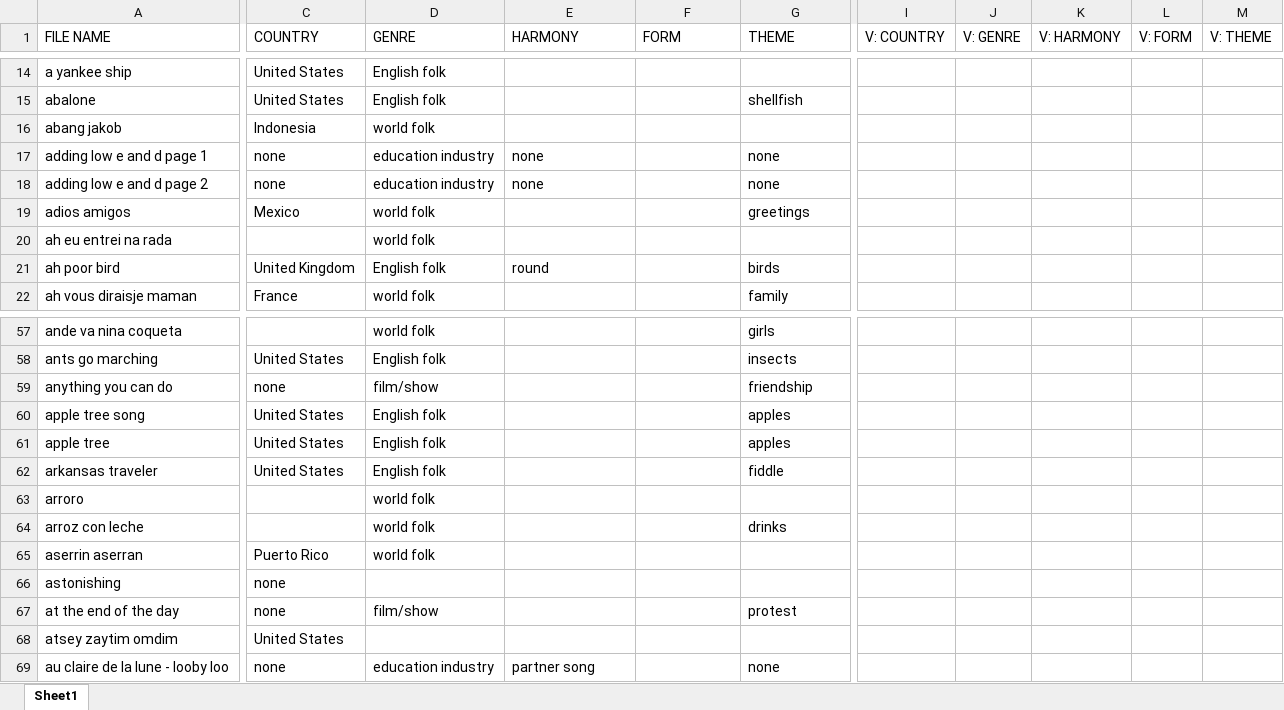
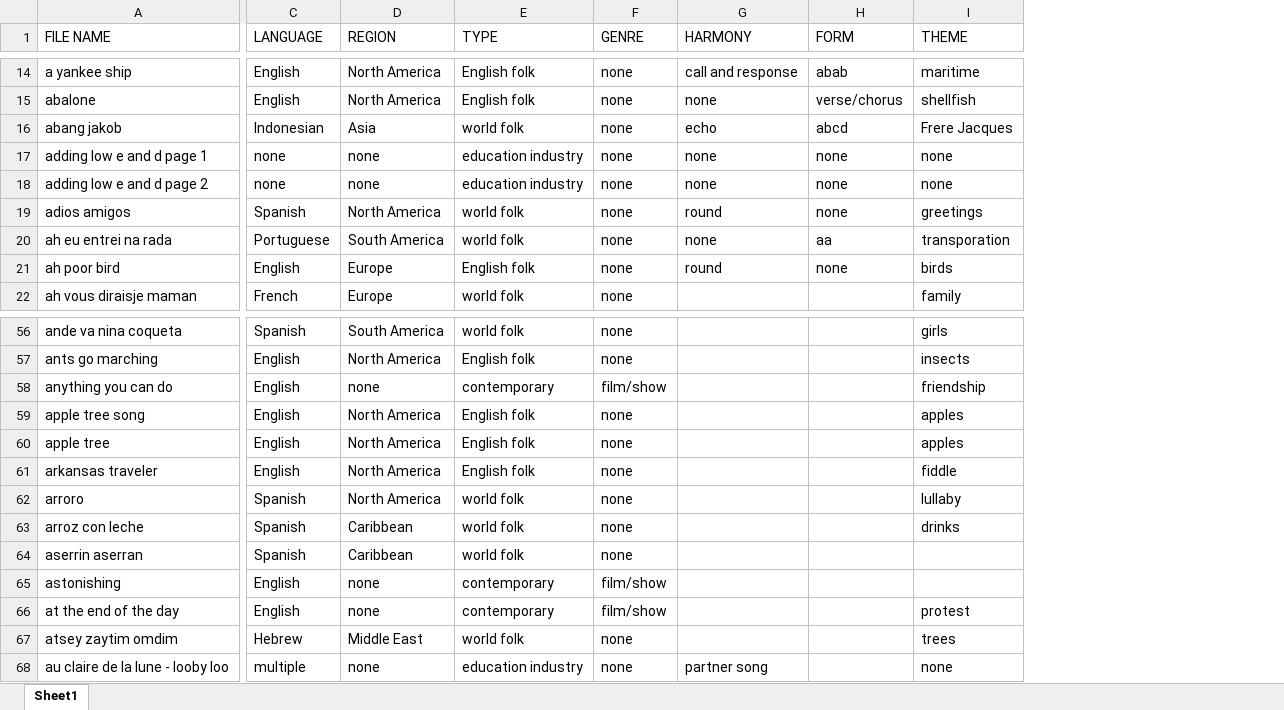
Before and after one commit to AGH621/score_data, an Excel workbook: _Data/about_data.xlsx, sheet Sheet1, drawn as a sheet; only a part is shown, gaps mark what is left out; values as stored, in another font and other column widths than the file's, no cell formats; removed rows and columns are numbered as before the commit, all else as after; the diff covers the shown part only; the diff names each change by its address in the sheet, - before the commit and + after, or states it on an @@ line.

Commit message:
Outline about.py module.  Update TODO.

```diff
--- a/_Data/about_data.xlsx (sheet Sheet1)
+++ b/_Data/about_data.xlsx (sheet Sheet1)
-column C (COUNTRY), rows 14-22: United States | United States | Indonesia | none | none | Mexico |  | United Kingdom | France; rows 58-69: United States | none | United States | United States | United States |  |  | Puerto Rico | none | none | United States | none
+column C (LANGUAGE), rows 14-22: English | English | Indonesian | none | none | Spanish | Portuguese | English | French; rows 56-68: Spanish | English | English | English | English | English | Spanish | Spanish | Spanish | English | English | Hebrew | multiple
+column D (REGION), rows 14-22: North America | North America | Asia | none | none | North America | South America | Europe | Europe; rows 56-68: South America | North America | none | North America | North America | North America | North America | Caribbean | Caribbean | none | none | Middle East | none
+column F (GENRE), rows 14-22: all none; rows 56-68: none | none | film/show | none | none | none | none | none | none | film/show | film/show | none | none
-column I (V: COUNTRY), empty
-column J (V: GENRE), empty
-column K (V: HARMONY), empty
-column L (V: FORM), empty
-column M (V: THEME), empty
-E1: GENRE
+E1: TYPE
-G14 (HARMONY): (empty)
+G14 (HARMONY): call and response
-H14 (FORM): (empty)
+H14 (FORM): abab
-I14 (THEME): (empty)
+I14 (THEME): maritime
-G15 (HARMONY): (empty)
+G15 (HARMONY): none
-H15 (FORM): (empty)
+H15 (FORM): verse/chorus
-G16 (HARMONY): (empty)
+G16 (HARMONY): echo
-H16 (FORM): (empty)
+H16 (FORM): abcd
-I16 (THEME): (empty)
+I16 (THEME): Frere Jacques
-H17:H19 (FORM): (empty)
+H17:H19 (FORM): none
-G19 (HARMONY): (empty)
+G19 (HARMONY): round
-G20 (HARMONY): (empty)
+G20 (HARMONY): none
-H20 (FORM): (empty)
+H20 (FORM): aa
-I20 (THEME): (empty)
+I20 (THEME): transporation
-H21 (FORM): (empty)
+H21 (FORM): none
-E58 (TYPE): film/show
+E58 (TYPE): contemporary
-I62 (THEME): (empty)
+I62 (THEME): lullaby
-E65 (TYPE): (empty)
+E65 (TYPE): contemporary
-E66 (TYPE): film/show
+E66 (TYPE): contemporary
-E67 (TYPE): (empty)
+E67 (TYPE): world folk
-I67 (THEME): (empty)
+I67 (THEME): trees
```
Also changed, not shown: 1 removed row, 8 added columns and 31 edited cells elsewhere in this sheet, cell formats, 2 other files.
